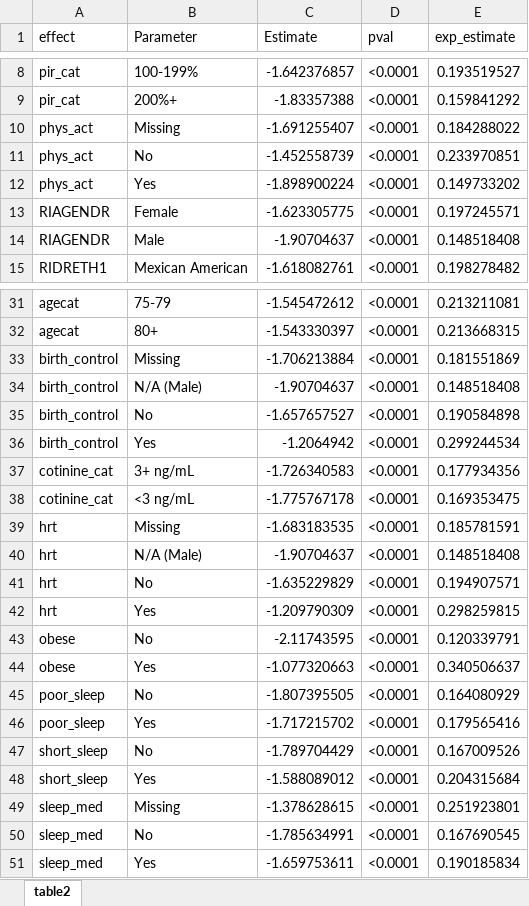
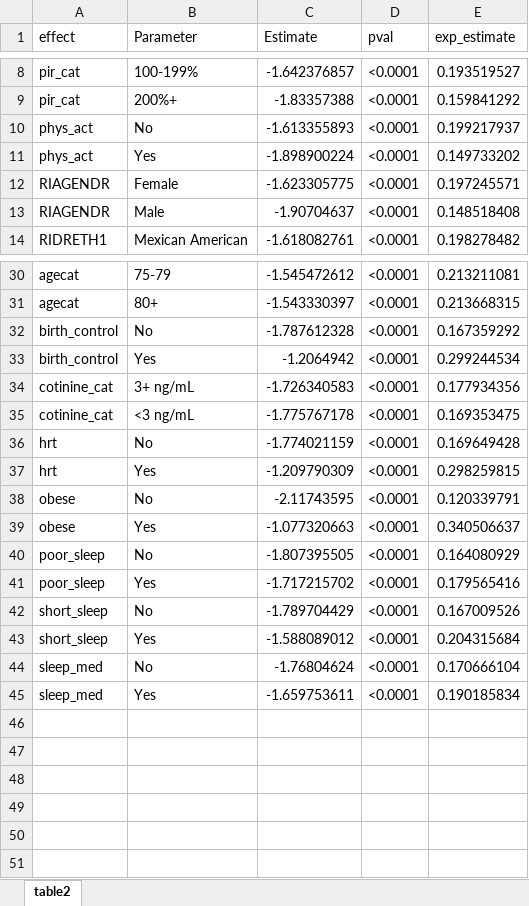
Before and after one commit to audreyrenson/nhanes_ses_sleep_crp, an Excel workbook: table2.xlsx, sheet table2, drawn as a sheet; only a part is shown, gaps mark what is left out; values as stored, in another font and other column widths than the file's, no borders; removed rows and columns are numbered as before the commit, all else as after; the diff names each change by its address in the sheet, - before the commit and + after, or states it on an @@ line.

```diff
--- a/table2.xlsx (sheet table2)
+++ b/table2.xlsx (sheet table2)
-row 10: phys_act | Missing | -1.691255407 | <0.0001 | 0.184288022
-C10 (Estimate): -1.452558739
+C10 (Estimate): -1.613355893
-E10 (exp_estimate): 0.233970851
+E10 (exp_estimate): 0.199217937
-row 33: birth_control | Missing | -1.706213884 | <0.0001 | 0.181551869
-row 34: birth_control | N/A (Male) | -1.90704637 | <0.0001 | 0.148518408
-C32 (Estimate): -1.657657527
+C32 (Estimate): -1.787612328
-E32 (exp_estimate): 0.190584898
+E32 (exp_estimate): 0.167359292
-row 39: hrt | Missing | -1.683183535 | <0.0001 | 0.185781591
-row 40: hrt | N/A (Male) | -1.90704637 | <0.0001 | 0.148518408
-C36 (Estimate): -1.635229829
+C36 (Estimate): -1.774021159
-E36 (exp_estimate): 0.194907571
+E36 (exp_estimate): 0.169649428
-row 49: sleep_med | Missing | -1.378628615 | <0.0001 | 0.251923801
-C44 (Estimate): -1.785634991
+C44 (Estimate): -1.76804624
-E44 (exp_estimate): 0.167690545
+E44 (exp_estimate): 0.170666104
```
Also changed, not shown: table1.xlsx, 1 other file.
